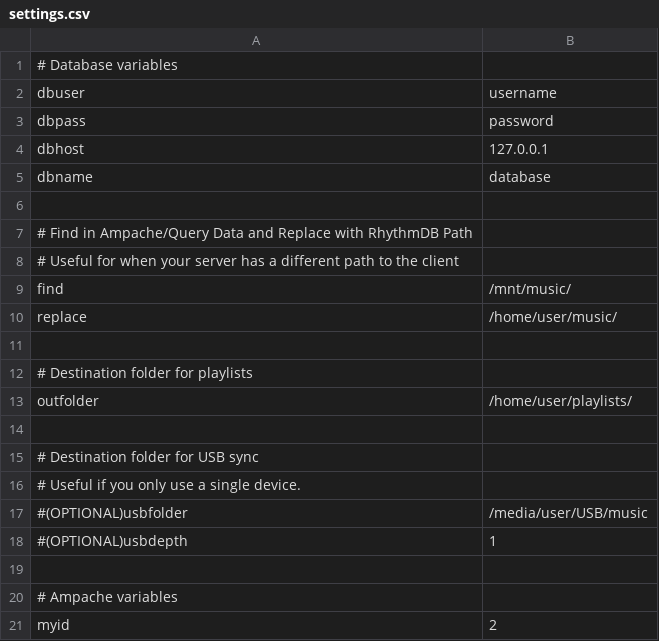
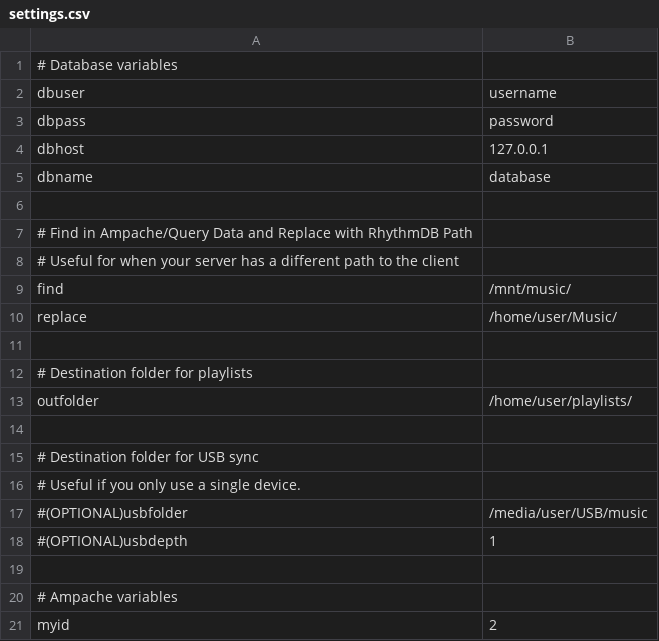
Before and after one commit to lachlan-00/ampache-scripts, a CSV file: settings.csv, drawn as a sheet.

```diff
--- a/settings.csv
+++ b/settings.csv
@@ -9,3 +9,3 @@ dbname,database
 find,/mnt/music/
-replace,/home/user/music/
+replace,/home/user/Music/
 
```
Also changed, not shown: 1 other file.
